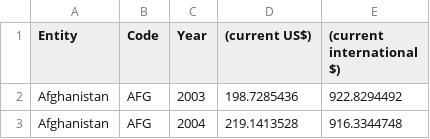
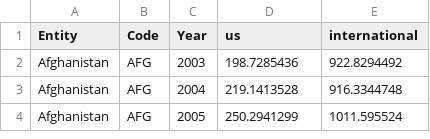
Before and after one commit to Christien-Soosaipillai/Csci4210_final_project, a CSV file: Project_Folder/data/Clean-3/gdp-per-capita-in-international-and-market-dollars-clean.csv, drawn as a sheet; only a part is shown; the shorter side is filled out with more unchanged rows.

```diff
--- a/Project_Folder/data/Clean-3/gdp-per-capita-in-international-and-market-dollars-clean.csv
+++ b/Project_Folder/data/Clean-3/gdp-per-capita-in-international-and-market-dollars-clean.csv
@@ -1,2 +1,2 @@
-Entity, Code, Year, (current US$), (current international $)
+Entity, Code, Year,us,international
 Afghanistan,AFG,2003,198.7285436,922.8294492
```
Also changed, not shown: Project_Folder/data/Clean-3/WHOSIS_000004-clean.csv.
